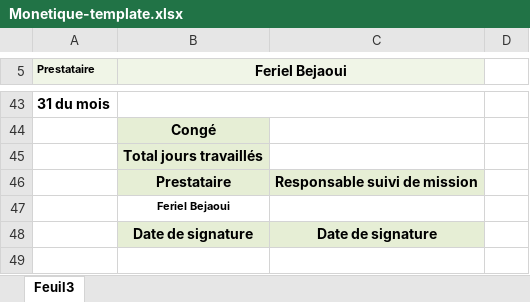
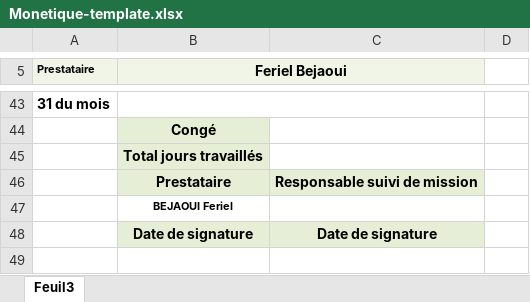
Before and after one commit to oussema-askri/excellia-CheckWork, an Excel workbook: backend/src/templates/Monetique-template.xlsx, sheet Feuil3, drawn as a sheet; only a part is shown, gaps mark what is left out; values as stored, in another font and other column widths than the file's, no borders; charts and pictures not drawn; the diff names each change by its address in the sheet, - before the commit and + after, or states it on an @@ line.

Commit message:
Fixing presence sheet back to french

```diff
--- a/backend/src/templates/Monetique-template.xlsx (sheet Feuil3)
+++ b/backend/src/templates/Monetique-template.xlsx (sheet Feuil3)
-B47 (Feriel Bejaoui): Feriel Bejaoui
+B47 (Feriel Bejaoui): BEJAOUI Feriel
```
Also changed, not shown: charts or pictures, backend/src/templates/Consultant-template.xlsx, backend/src/templates/Dom-template.xlsx, 2 other files.
